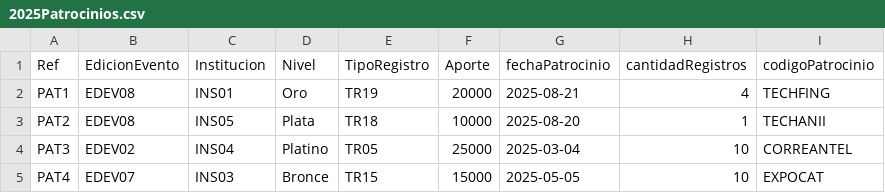
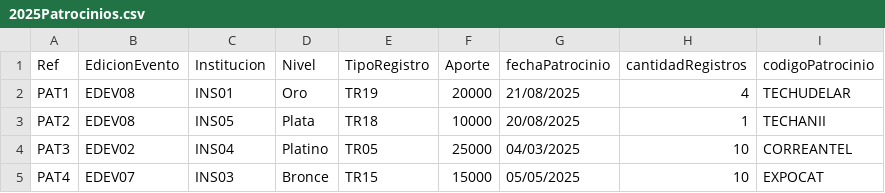
Before and after one commit to AgusRib/EventosUy, a CSV file: gui_entrega2/datosPrueba/2025Patrocinios.csv, drawn as a sheet.

```diff
--- a/gui_entrega2/datosPrueba/2025Patrocinios.csv
+++ b/gui_entrega2/datosPrueba/2025Patrocinios.csv
@@ -1,5 +1,5 @@
 Ref;EdicionEvento;Institucion;Nivel;TipoRegistro;Aporte;fechaPatrocinio;cantidadRegistros;codigoPatrocinio
-PAT1;EDEV08;INS01;Oro;TR19;20000;2025-08-21;4;TECHFING
-PAT2;EDEV08;INS05;Plata;TR18;10000;2025-08-20;1;TECHANII
-PAT3;EDEV02;INS04;Platino;TR05;25000;2025-03-04;10;CORREANTEL
-PAT4;EDEV07;INS03;Bronce;TR15;15000;2025-05-05;10;EXPOCAT
+PAT1;EDEV08;INS01;Oro;TR19;20000;21/08/2025;4;TECHUDELAR
+PAT2;EDEV08;INS05;Plata;TR18;10000;20/08/2025;1;TECHANII
+PAT3;EDEV02;INS04;Platino;TR05;25000;04/03/2025;10;CORREANTEL
+PAT4;EDEV07;INS03;Bronce;TR15;15000;05/05/2025;10;EXPOCAT
```
Also changed, not shown: gui_entrega2/datosPrueba/2025EdicionesEventos.csv, gui_entrega2/datosPrueba/2025Eventos.csv, 11 other files.
